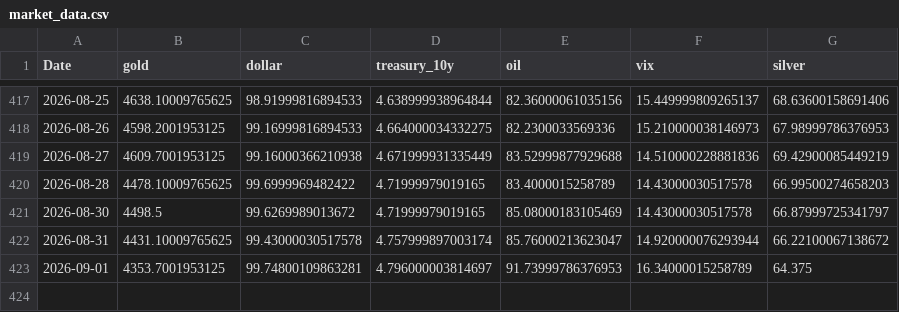
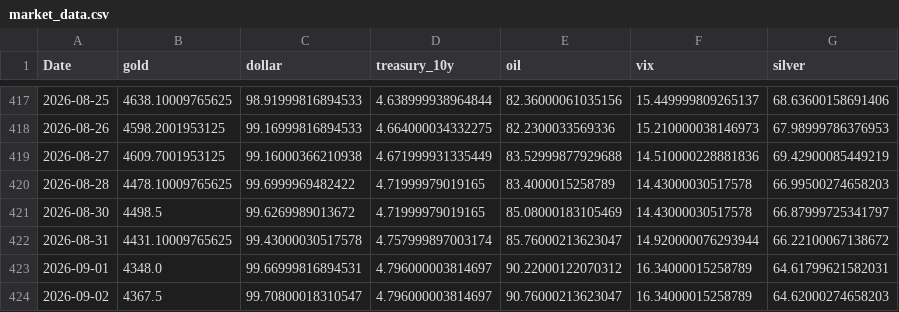
Before and after one commit to geraldinbatubara-cyber/Prediksi-XAU-USD, a CSV file: data/cache/market_data.csv, drawn as a sheet; only a part is shown, gaps mark what is left out.

```diff
--- a/data/cache/market_data.csv
+++ b/data/cache/market_data.csv
@@ -422,2 +422,3 @@ Date,gold,dollar,treasury_10y,oil,vix,silver
 2026-08-31,4431.10009765625,99.43000030517578,4.757999897003174,85.76000213623047,14.920000076293944,66.22100067138672
-2026-09-01,4353.7001953125,99.74800109863281,4.796000003814697,91.73999786376953,16.34000015258789,64.375
+2026-09-01,4348.0,99.66999816894531,4.796000003814697,90.22000122070312,16.34000015258789,64.61799621582031
+2026-09-02,4367.5,99.70800018310547,4.796000003814697,90.76000213623047,16.34000015258789,64.62000274658203
```
Also changed, not shown: data/cache/gold_ohlc.csv.
